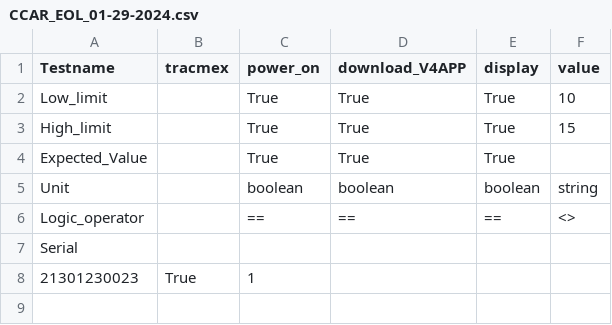
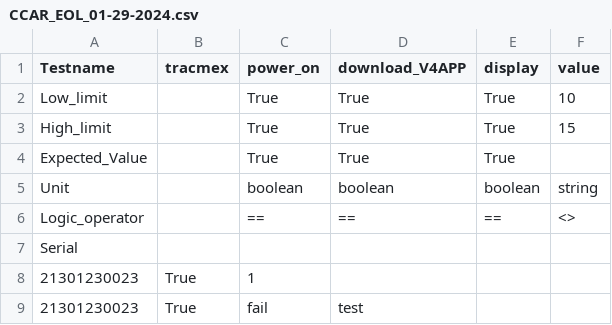
Before and after one commit to JavierABH/CCAR_EOL_PROJECT, a CSV file: report/logfiles/CCAR_EOL_01-29-2024.csv, drawn as a sheet; the diff names each change by its address in the sheet, - before the commit and + after, or states it on an @@ line.

```diff
--- a/report/logfiles/CCAR_EOL_01-29-2024.csv
+++ b/report/logfiles/CCAR_EOL_01-29-2024.csv
+row 9: 21301230023 | True | fail | test
```
Also changed, not shown: 2 other files.
